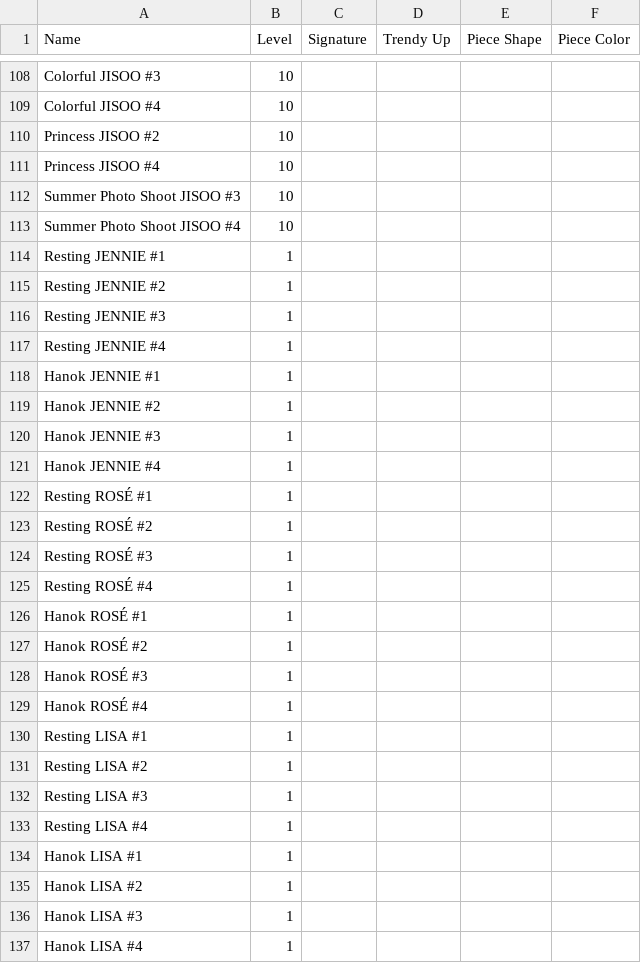
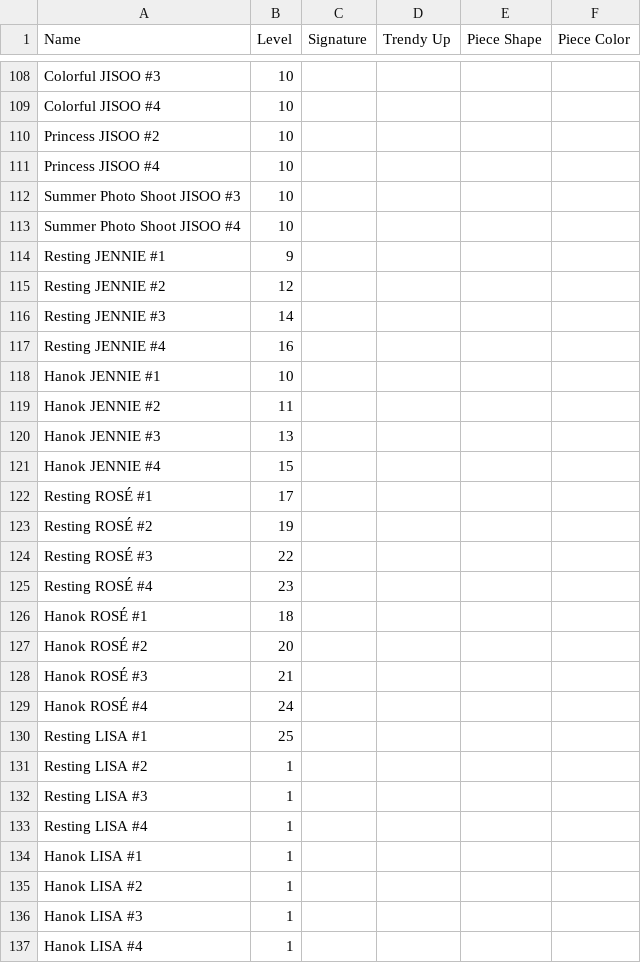
Before and after one commit to djgruau101/blackpink-the-game-schedule-solver, a CSV file: photocards.csv, drawn as a sheet; only a part is shown, gaps mark what is left out; the diff covers the shown part only.

```diff
--- a/photocards.csv
+++ b/photocards.csv
@@ -113,19 +113,19 @@ Summer Photo Shoot JISOO #3,10,,,,
 Summer Photo Shoot JISOO #4,10,,,,
-Resting JENNIE #1,1,,,,
-Resting JENNIE #2,1,,,,
-Resting JENNIE #3,1,,,,
-Resting JENNIE #4,1,,,,
-Hanok JENNIE #1,1,,,,
-Hanok JENNIE #2,1,,,,
-Hanok JENNIE #3,1,,,,
-Hanok JENNIE #4,1,,,,
-Resting ROSÉ #1,1,,,,
-Resting ROSÉ #2,1,,,,
-Resting ROSÉ #3,1,,,,
-Resting ROSÉ #4,1,,,,
-Hanok ROSÉ #1,1,,,,
-Hanok ROSÉ #2,1,,,,
-Hanok ROSÉ #3,1,,,,
-Hanok ROSÉ #4,1,,,,
-Resting LISA #1,1,,,,
+Resting JENNIE #1,9,,,,
+Resting JENNIE #2,12,,,,
+Resting JENNIE #3,14,,,,
+Resting JENNIE #4,16,,,,
+Hanok JENNIE #1,10,,,,
+Hanok JENNIE #2,11,,,,
+Hanok JENNIE #3,13,,,,
+Hanok JENNIE #4,15,,,,
+Resting ROSÉ #1,17,,,,
+Resting ROSÉ #2,19,,,,
+Resting ROSÉ #3,22,,,,
+Resting ROSÉ #4,23,,,,
+Hanok ROSÉ #1,18,,,,
+Hanok ROSÉ #2,20,,,,
+Hanok ROSÉ #3,21,,,,
+Hanok ROSÉ #4,24,,,,
+Resting LISA #1,25,,,,
 Resting LISA #2,1,,,,
```
Also changed, not shown: 7 edited cells elsewhere in this file, 1 other file.
